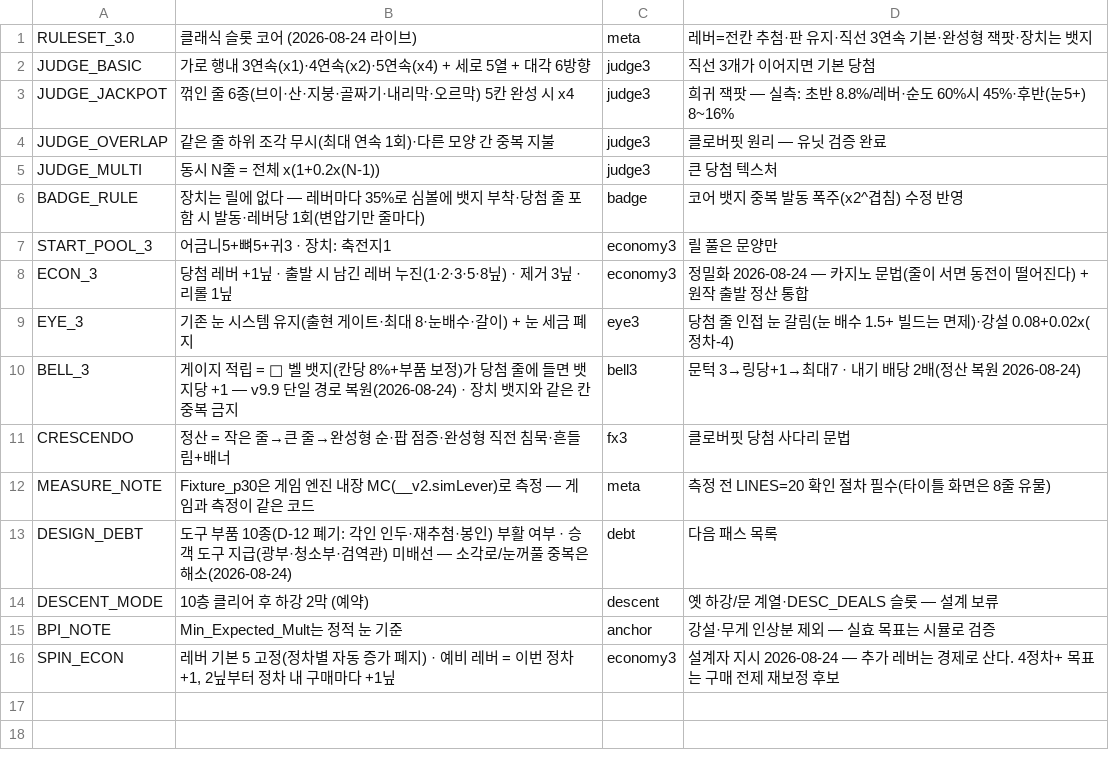
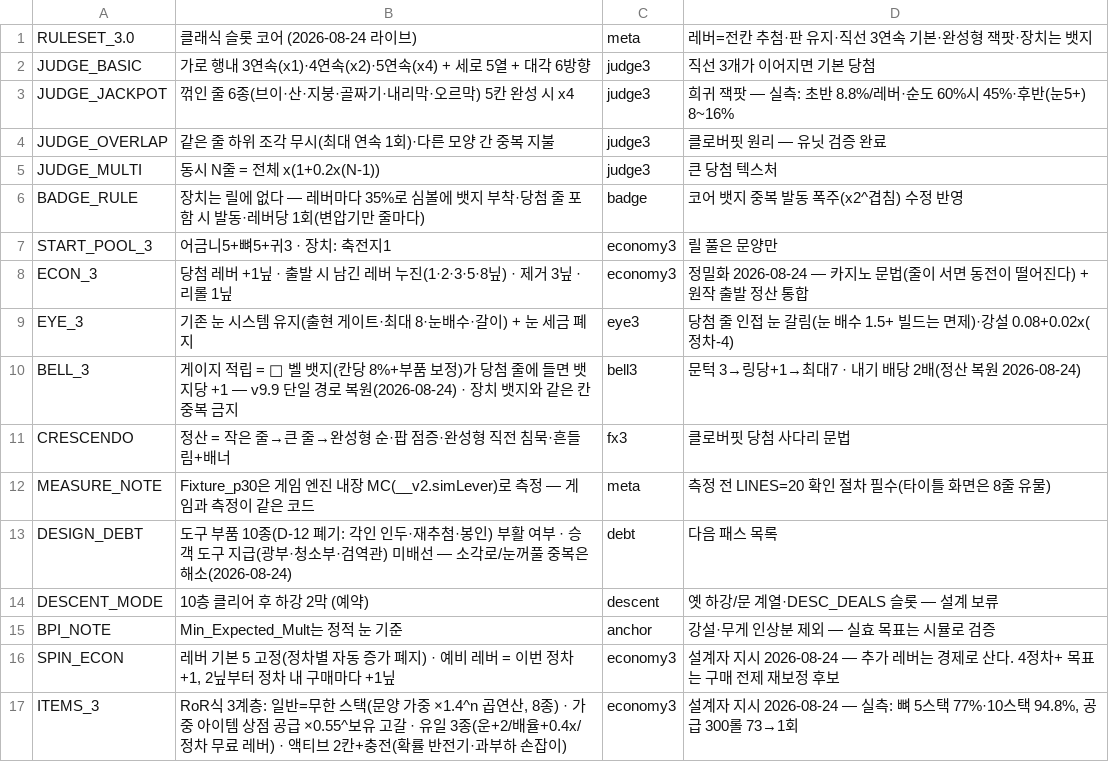
Before and after one commit to dlsaa86/sangseung, a CSV file: balance/04_config.csv, drawn as a sheet; the diff names each change by its address in the sheet, - before the commit and + after, or states it on an @@ line.

Commit message:
빌드 갱신 2026-08-25 08:09

```diff
--- a/balance/04_config.csv
+++ b/balance/04_config.csv
+row 17: ITEMS_3 | RoR식 3계층: 일반=무한 스택(문양 가중 ×1.4^n 곱연산, 8종) · 가중 아이템 상점 공급 ×0.55^보유 고갈 · 유일 3종(운+2/배율+0.4x/정차 무료 레버) · 액티브 2칸+충전(확률 반전기·과부하 손잡이) | economy3 | 설계자 지시 2026-08-24 — 실측: 뼈 5스택 77%·10스택 94.8%, 공급 300롤 73→1회
```
